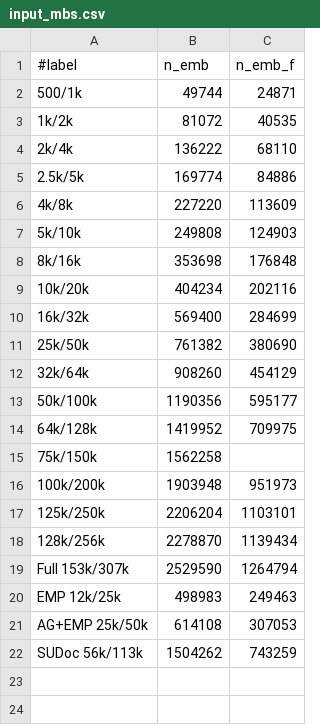
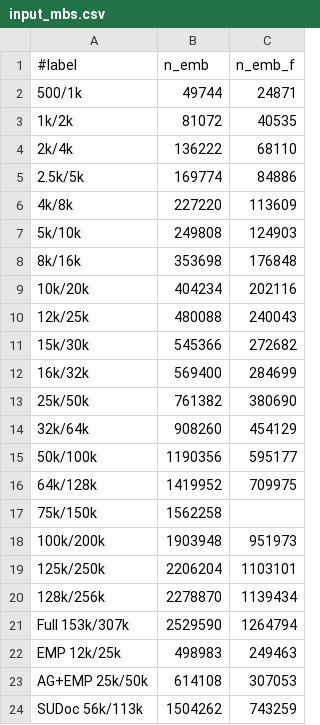
Before and after one commit to sfiligoi/unifrac, a CSV file: benchmarks/input_md/input_mbs.csv, drawn as a sheet.

Commit message:
Add more inputs

```diff
--- a/benchmarks/input_md/input_mbs.csv
+++ b/benchmarks/input_md/input_mbs.csv
@@ -9,2 +9,4 @@
 10k/20k,404234,202116
+12k/25k,480088,240043
+15k/30k,545366,272682
 16k/32k,569400,284699
```
Also changed, not shown: 3 other files.
